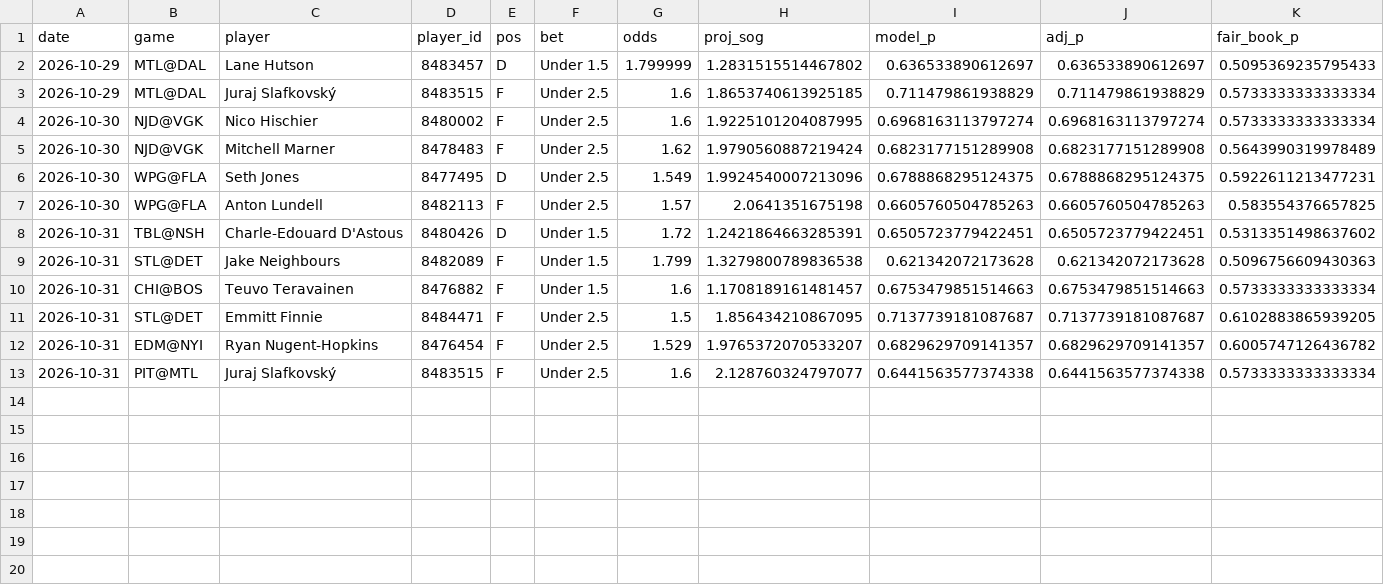
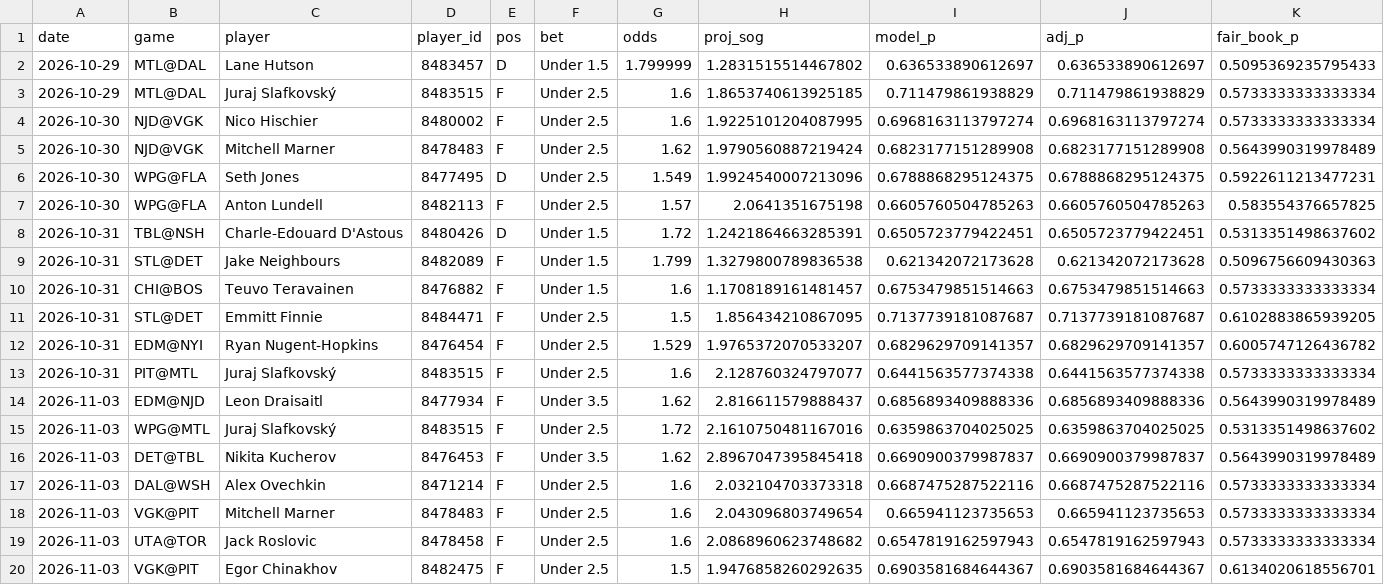
Before and after one commit to stevelevesque12-pixel/trading-strategies, a CSV file: sports/nhl_props/paper_bets.csv, drawn as a sheet; only a part is shown; rows hold the shown columns only; the diff names each change by its address in the sheet, - before the commit and + after, or states it on an @@ line.

```diff
--- a/sports/nhl_props/paper_bets.csv
+++ b/sports/nhl_props/paper_bets.csv
+row 14: 2026-11-03 | EDM@NJD | Leon Draisaitl | 8477934 | F | Under 3.5 | 1.62 | 2.816611579888437 | 0.6856893409888336 | 0.6856893409888336 | 0.5643990319978489
+row 15: 2026-11-03 | WPG@MTL | Juraj Slafkovský | 8483515 | F | Under 2.5 | 1.72 | 2.1610750481167016 | 0.6359863704025025 | 0.6359863704025025 | 0.5313351498637602
+row 16: 2026-11-03 | DET@TBL | Nikita Kucherov | 8476453 | F | Under 3.5 | 1.62 | 2.8967047395845418 | 0.6690900379987837 | 0.6690900379987837 | 0.5643990319978489
+row 17: 2026-11-03 | DAL@WSH | Alex Ovechkin | 8471214 | F | Under 2.5 | 1.6 | 2.032104703373318 | 0.6687475287522116 | 0.6687475287522116 | 0.5733333333333334
+row 18: 2026-11-03 | VGK@PIT | Mitchell Marner | 8478483 | F | Under 2.5 | 1.6 | 2.043096803749654 | 0.665941123735653 | 0.665941123735653 | 0.5733333333333334
+row 19: 2026-11-03 | UTA@TOR | Jack Roslovic | 8478458 | F | Under 2.5 | 1.6 | 2.0868960623748682 | 0.6547819162597943 | 0.6547819162597943 | 0.5733333333333334
+row 20: 2026-11-03 | VGK@PIT | Egor Chinakhov | 8482475 | F | Under 2.5 | 1.5 | 1.9476858260292635 | 0.6903581684644367 | 0.6903581684644367 | 0.6134020618556701
```
Also changed, not shown: 1 other file.
